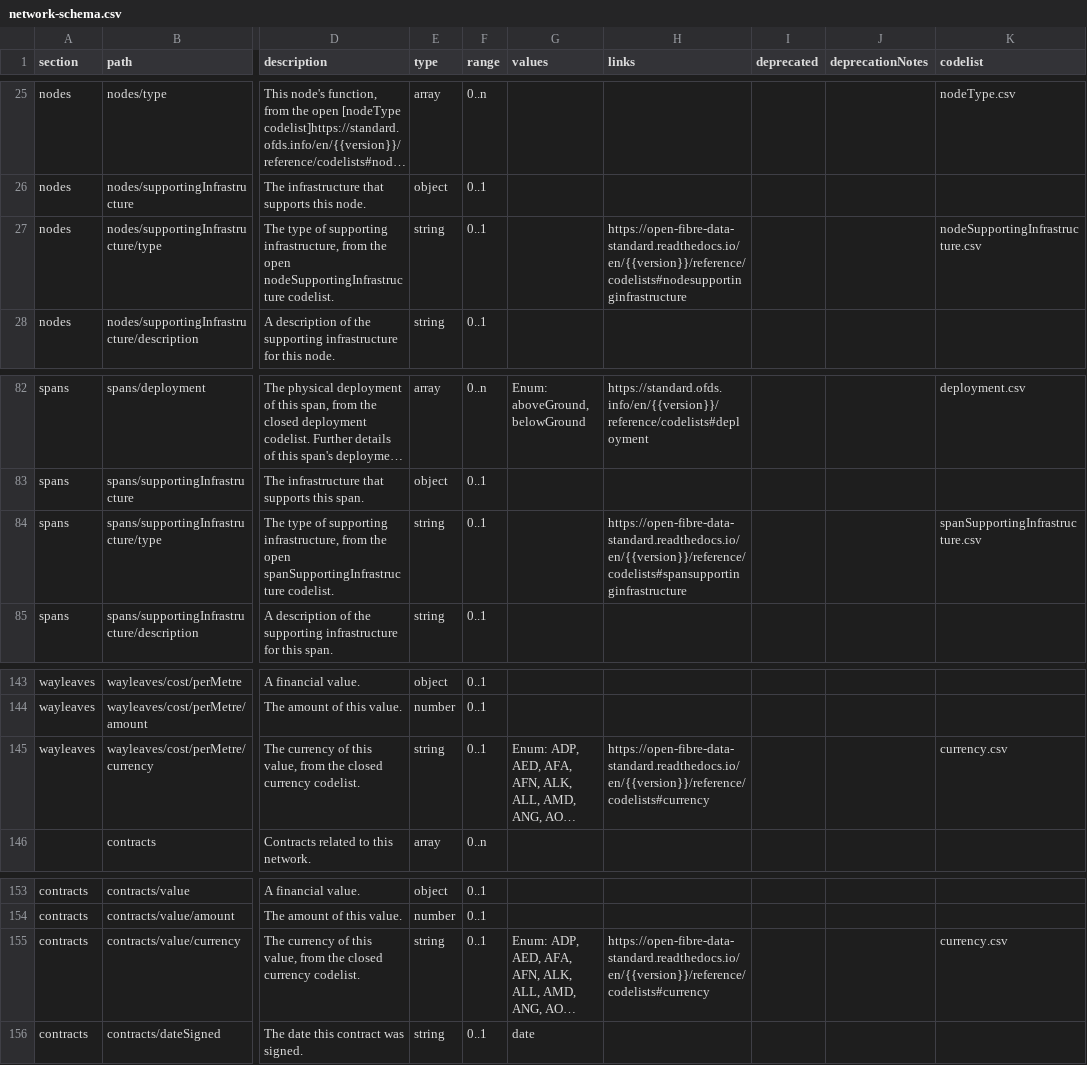
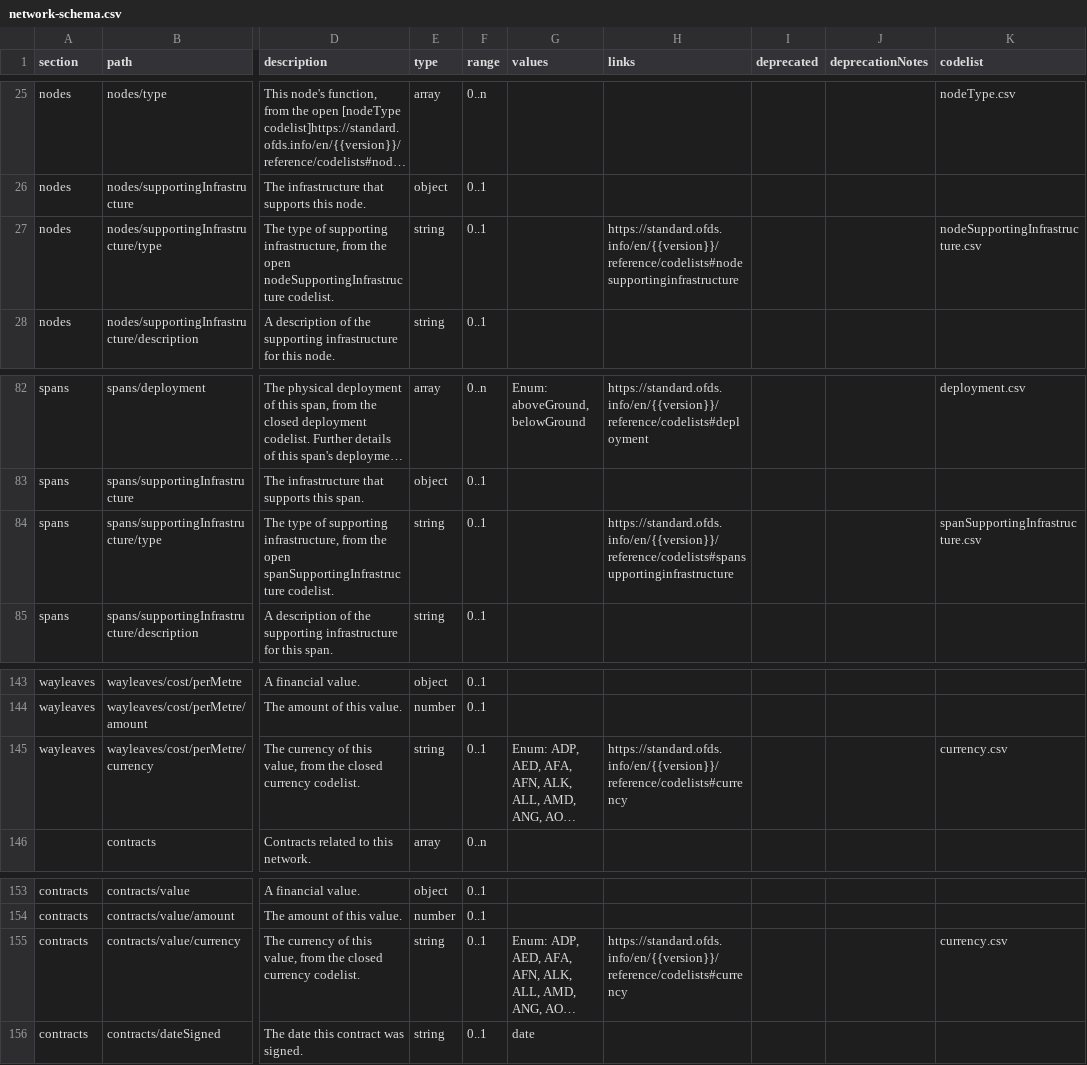
Before and after one commit to Open-Telecoms-Data/open-fibre-data-standard, a CSV file: schema/network-schema.csv, drawn as a sheet; only a part is shown, gaps mark what is left out; long unchanged cells end in …; the diff names each change by its address in the sheet, - before the commit and + after, or states it on an @@ line.

Commit message:
schema: Update old docs URLs

```diff
--- a/schema/network-schema.csv
+++ b/schema/network-schema.csv
-H27 (links): https://open-fibre-data-standard.readthedocs.io/en/{{version}}/reference/codelists#nodesupportinginfrastructure
+H27 (links): https://standard.ofds.info/en/{{version}}/reference/codelists#nodesupportinginfrastructure
-H84 (links): https://open-fibre-data-standard.readthedocs.io/en/{{version}}/reference/codelists#spansupportinginfrastructure
+H84 (links): https://standard.ofds.info/en/{{version}}/reference/codelists#spansupportinginfrastructure
-H145 (links): https://open-fibre-data-standard.readthedocs.io/en/{{version}}/reference/codelists#currency
+H145 (links): https://standard.ofds.info/en/{{version}}/reference/codelists#currency
-H155 (links): https://open-fibre-data-standard.readthedocs.io/en/{{version}}/reference/codelists#currency
+H155 (links): https://standard.ofds.info/en/{{version}}/reference/codelists#currency
```
Also changed, not shown: examples/csv/nodes.csv, examples/csv/spans.csv, 6 other files.
